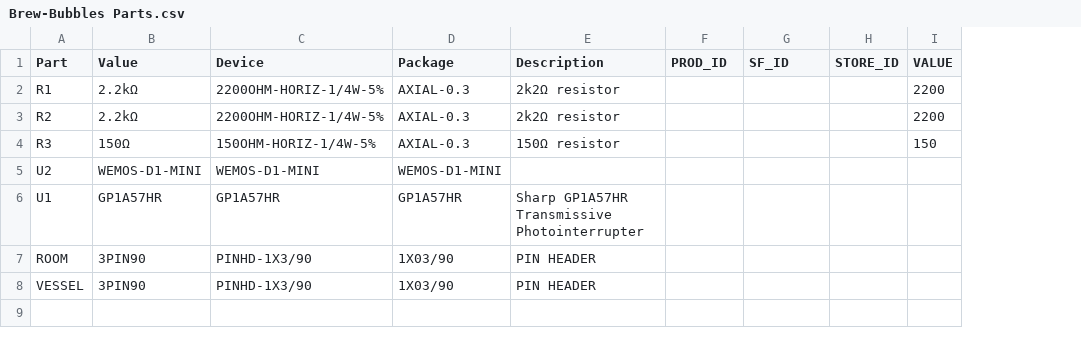
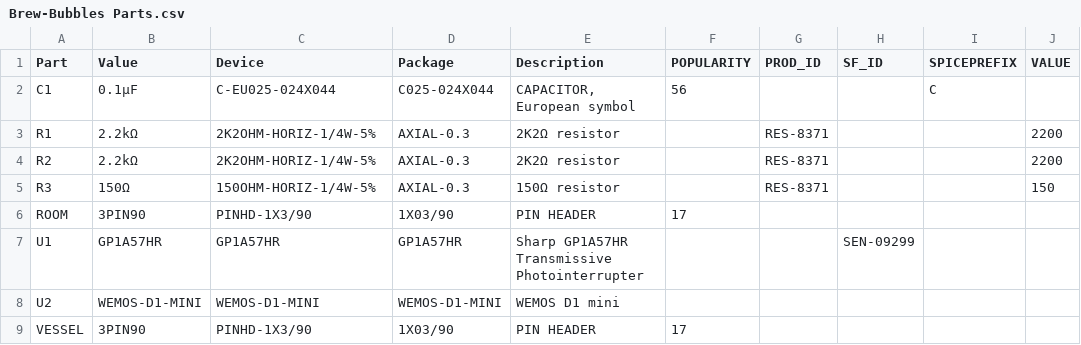
Before and after one commit to lbussy/brew-bubbles, a CSV file: pcb/Brew-Bubbles Parts.csv, drawn as a sheet; removed rows and columns are numbered as before the commit, all else as after; the diff names each change by its address in the sheet, - before the commit and + after, or states it on an @@ line.

```diff
--- a/pcb/Brew-Bubbles Parts.csv
+++ b/pcb/Brew-Bubbles Parts.csv
+column F (POPULARITY), row 6: 17; row 9: 17
-column H (STORE_ID), empty
+column I (SPICEPREFIX), empty
+row 2: C1 | 0.1μF | C-EU025-024X044 | C025-024X044 | CAPACITOR, European symbol | 56 |  |  | C
-C3:C4 (Device): 2200OHM-HORIZ-1/4W-5%
+C3:C4 (Device): 2K2OHM-HORIZ-1/4W-5%
-E3:E4 (Description): 2k2Ω resistor
+E3:E4 (Description): 2K2Ω resistor
-G3:G5 (PROD_ID): (empty)
+G3:G5 (PROD_ID): RES-8371
-row 5: U2 | WEMOS-D1-MINI | WEMOS-D1-MINI | WEMOS-D1-MINI
-row 6: U1 | GP1A57HR | GP1A57HR | GP1A57HR | Sharp GP1A57HR Transmissive Photointerrupter
+row 7: U1 | GP1A57HR | GP1A57HR | GP1A57HR | Sharp GP1A57HR Transmissive Photointerrupter |  |  | SEN-09299
+row 8: U2 | WEMOS-D1-MINI | WEMOS-D1-MINI | WEMOS-D1-MINI | WEMOS D1 mini
```
Also changed, not shown: pcb/Brew-Bubbles Values.csv, 12 other files.
